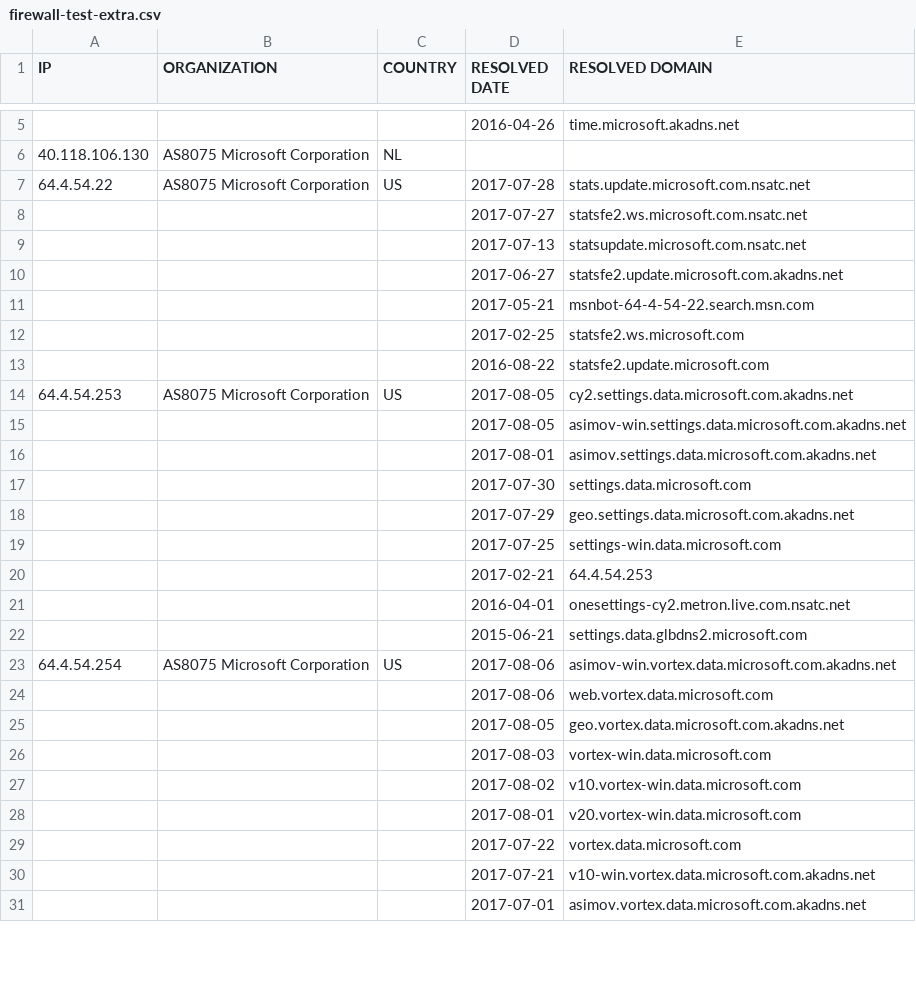
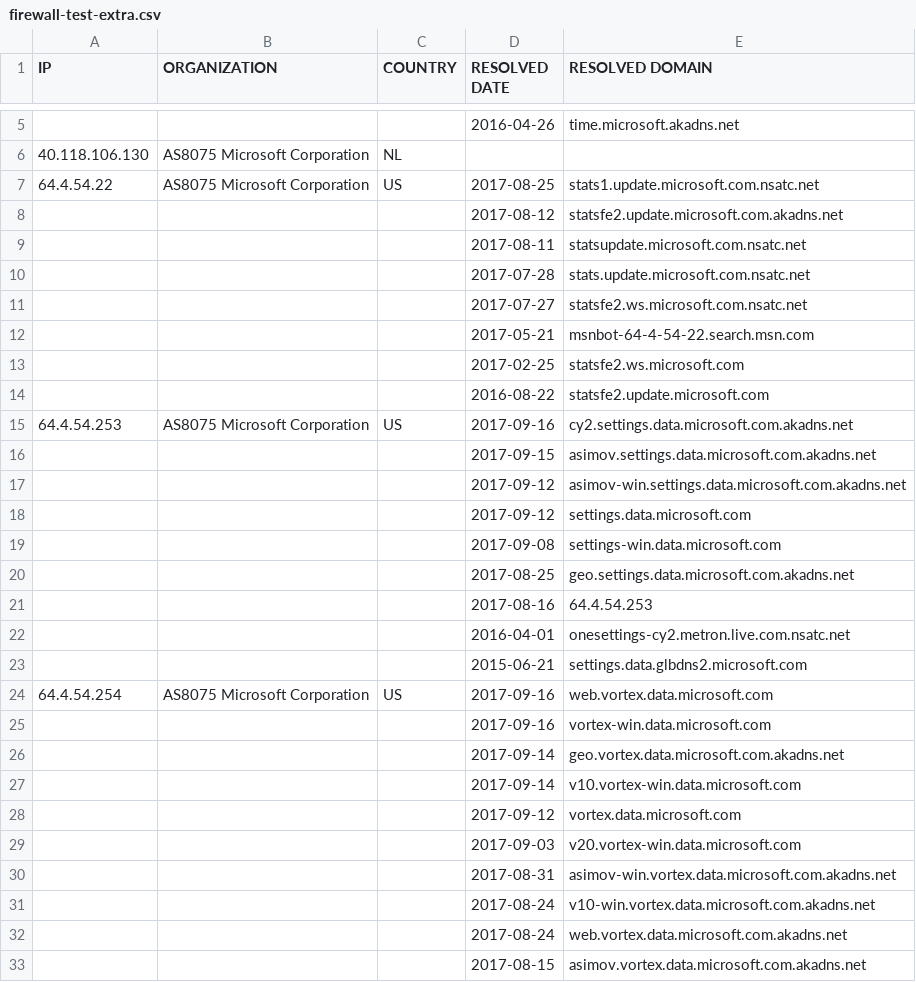
Before and after one commit to zyh001/WindowsSpyBlocker, a CSV file: logs/win81/firewall-test-extra.csv, drawn as a sheet; only a part is shown, gaps mark what is left out; the diff covers the shown part only.

```diff
--- a/logs/win81/firewall-test-extra.csv
+++ b/logs/win81/firewall-test-extra.csv
@@ -6,6 +6,7 @@ IP,ORGANIZATION,COUNTRY,RESOLVED DATE,RESOLVED DOMAIN
 40.118.106.130,AS8075 Microsoft Corporation,NL,,
-64.4.54.22,AS8075 Microsoft Corporation,US,2017-07-28,stats.update.microsoft.com.nsatc.net
+64.4.54.22,AS8075 Microsoft Corporation,US,2017-08-25,stats1.update.microsoft.com.nsatc.net
+,,,2017-08-12,statsfe2.update.microsoft.com.akadns.net
+,,,2017-08-11,statsupdate.microsoft.com.nsatc.net
+,,,2017-07-28,stats.update.microsoft.com.nsatc.net
 ,,,2017-07-27,statsfe2.ws.microsoft.com.nsatc.net
-,,,2017-07-13,statsupdate.microsoft.com.nsatc.net
-,,,2017-06-27,statsfe2.update.microsoft.com.akadns.net
 ,,,2017-05-21,msnbot-64-4-54-22.search.msn.com
@@ -13,19 +14,20 @@ IP,ORGANIZATION,COUNTRY,RESOLVED DATE,RESOLVED DOMAIN
 ,,,2016-08-22,statsfe2.update.microsoft.com
-64.4.54.253,AS8075 Microsoft Corporation,US,2017-08-05,cy2.settings.data.microsoft.com.akadns.net
-,,,2017-08-05,asimov-win.settings.data.microsoft.com.akadns.net
-,,,2017-08-01,asimov.settings.data.microsoft.com.akadns.net
-,,,2017-07-30,settings.data.microsoft.com
-,,,2017-07-29,geo.settings.data.microsoft.com.akadns.net
-,,,2017-07-25,settings-win.data.microsoft.com
-,,,2017-02-21,64.4.54.253
+64.4.54.253,AS8075 Microsoft Corporation,US,2017-09-16,cy2.settings.data.microsoft.com.akadns.net
+,,,2017-09-15,asimov.settings.data.microsoft.com.akadns.net
+,,,2017-09-12,asimov-win.settings.data.microsoft.com.akadns.net
+,,,2017-09-12,settings.data.microsoft.com
+,,,2017-09-08,settings-win.data.microsoft.com
+,,,2017-08-25,geo.settings.data.microsoft.com.akadns.net
+,,,2017-08-16,64.4.54.253
 ,,,2016-04-01,onesettings-cy2.metron.live.com.nsatc.net
 ,,,2015-06-21,settings.data.glbdns2.microsoft.com
-64.4.54.254,AS8075 Microsoft Corporation,US,2017-08-06,asimov-win.vortex.data.microsoft.com.akadns.net
-,,,2017-08-06,web.vortex.data.microsoft.com
-,,,2017-08-05,geo.vortex.data.microsoft.com.akadns.net
-,,,2017-08-03,vortex-win.data.microsoft.com
-,,,2017-08-02,v10.vortex-win.data.microsoft.com
-,,,2017-08-01,v20.vortex-win.data.microsoft.com
-,,,2017-07-22,vortex.data.microsoft.com
-,,,2017-07-21,v10-win.vortex.data.microsoft.com.akadns.net
-,,,2017-07-01,asimov.vortex.data.microsoft.com.akadns.net
+64.4.54.254,AS8075 Microsoft Corporation,US,2017-09-16,web.vortex.data.microsoft.com
+,,,2017-09-16,vortex-win.data.microsoft.com
+,,,2017-09-14,geo.vortex.data.microsoft.com.akadns.net
+,,,2017-09-14,v10.vortex-win.data.microsoft.com
+,,,2017-09-12,vortex.data.microsoft.com
+,,,2017-09-03,v20.vortex-win.data.microsoft.com
+,,,2017-08-31,asimov-win.vortex.data.microsoft.com.akadns.net
+,,,2017-08-24,v10-win.vortex.data.microsoft.com.akadns.net
+,,,2017-08-24,web.vortex.data.microsoft.com.akadns.net
+,,,2017-08-15,asimov.vortex.data.microsoft.com.akadns.net
```
Also changed, not shown: 1 added row, 2 removed rows and 4 edited cells elsewhere in this file, logs/win81/firewall-test-spy.csv, logs/win81/firewall-test-update.csv, 15 other files.
